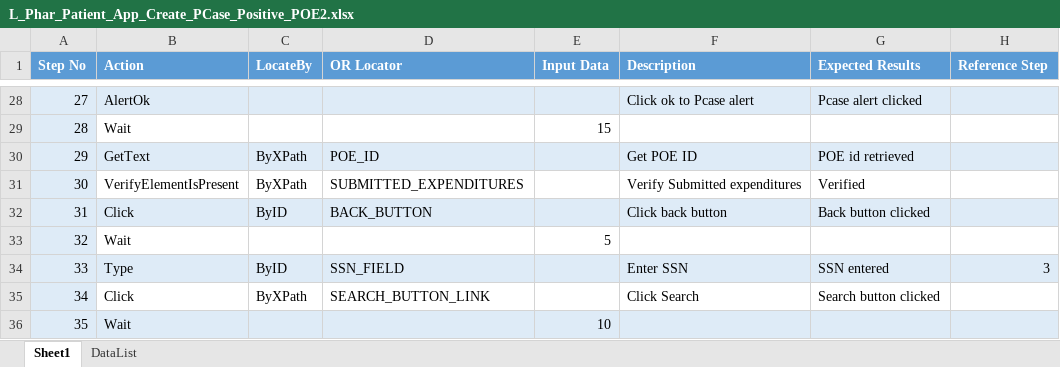
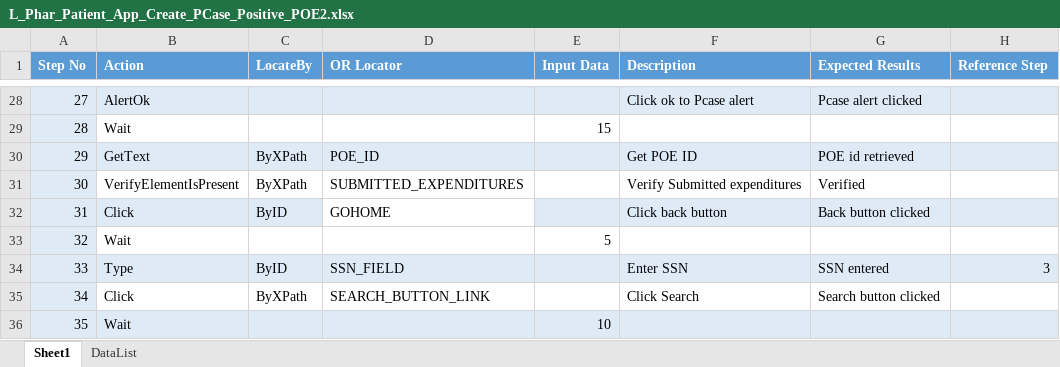
Before and after one commit to sbabupresidency1/fipsar_automation, an Excel workbook: QA/testcases/LLS/Pharmacy/L_Phar_Patient_App_Create_PCase_Positive_POE2.xlsx, sheet Sheet1, drawn as a sheet; only a part is shown, gaps mark what is left out; values as stored, in another font and other column widths than the file's, no borders; the diff names each change by its address in the sheet, - before the commit and + after, or states it on an @@ line.

Commit message:
dsf

```diff
--- a/QA/testcases/LLS/Pharmacy/L_Phar_Patient_App_Create_PCase_Positive_POE2.xlsx (sheet Sheet1)
+++ b/QA/testcases/LLS/Pharmacy/L_Phar_Patient_App_Create_PCase_Positive_POE2.xlsx (sheet Sheet1)
-D32 (OR Locator): BACK_BUTTON
+D32 (OR Locator): GOHOME
-D32 fill: #DEEBF7
+D32 fill: none
```
